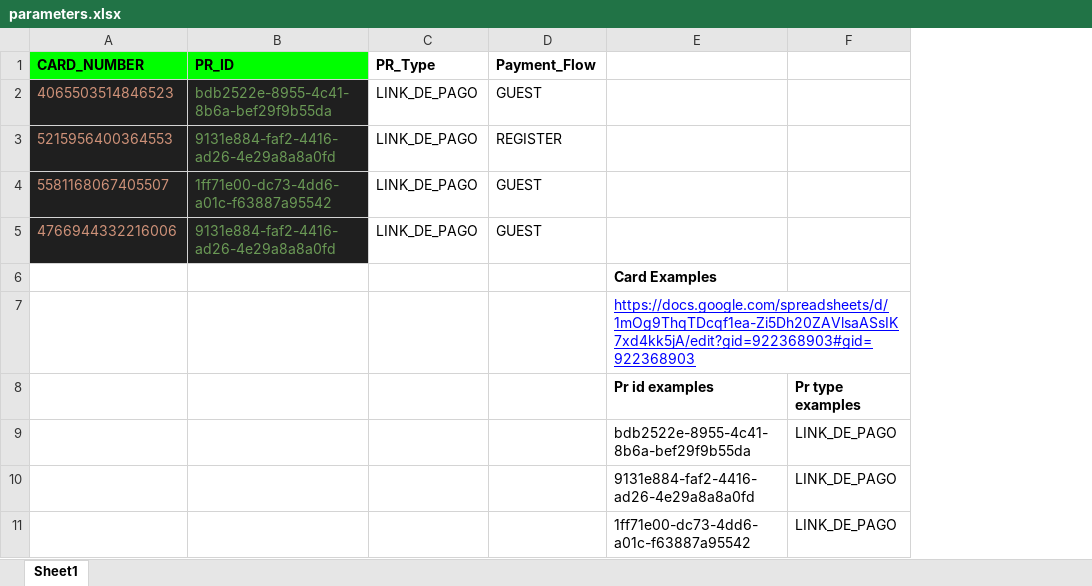
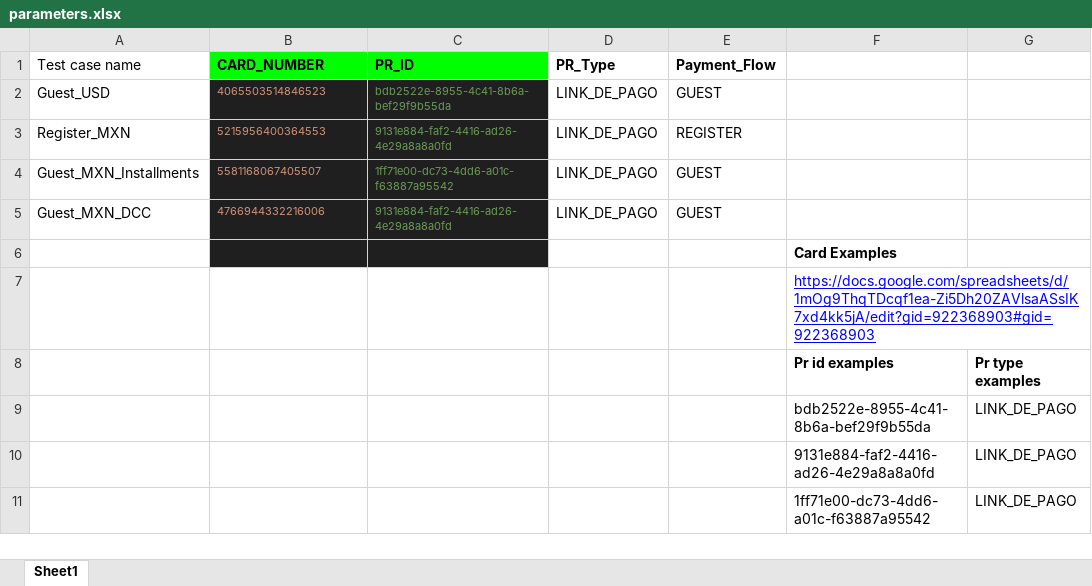
Before and after one commit to gustavogm93/puppeter_checkout, an Excel workbook: parameters.xlsx, sheet Sheet1, drawn as a sheet; values as stored, in another font and other column widths than the file's, no borders; charts and pictures not drawn; addresses are those after the commit; the diff names each change by its address in the sheet, - before the commit and + after, or states it on an @@ line.

Commit message:
test name & date

```diff
--- a/parameters.xlsx (sheet Sheet1)
+++ b/parameters.xlsx (sheet Sheet1)
+column A (Test case name), rows 2-5: Guest_USD | Register_MXN | Guest_MXN_Installments | Guest_MXN_DCC
@@ B2:C5 text size: smaller @@
-B6:C6 fill: none
+B6:C6 fill: #1F1F1F
```
Also changed, not shown: charts or pictures, base.xlsx, 7 other files.
